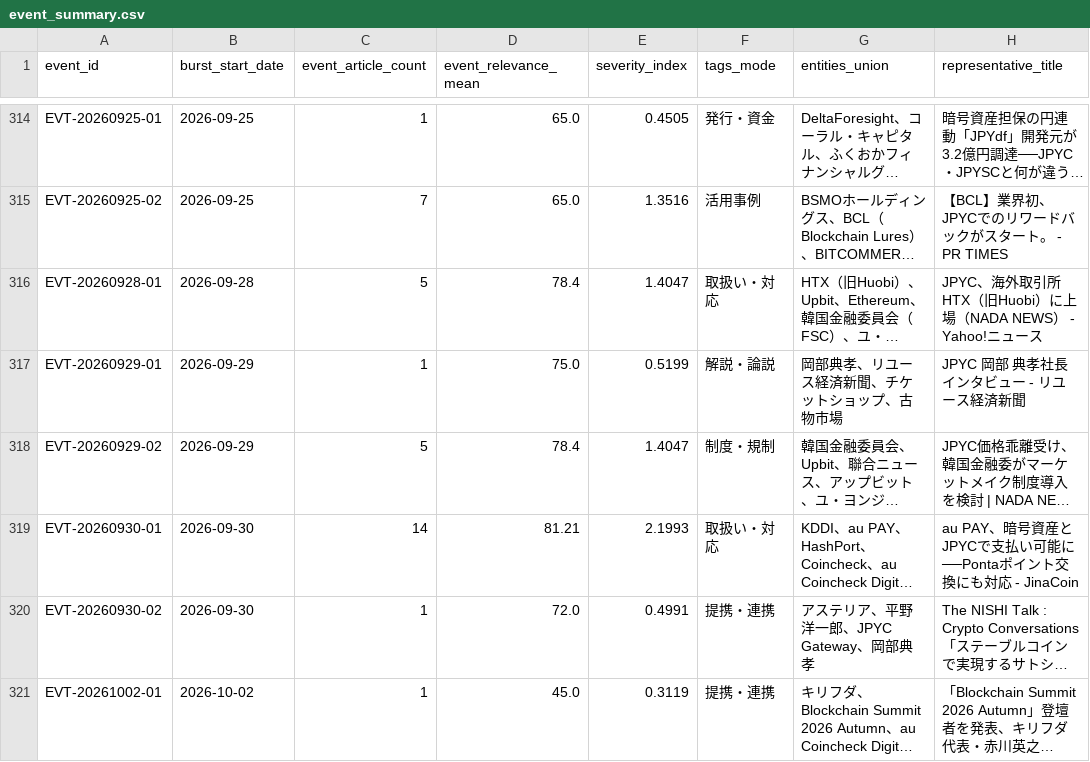
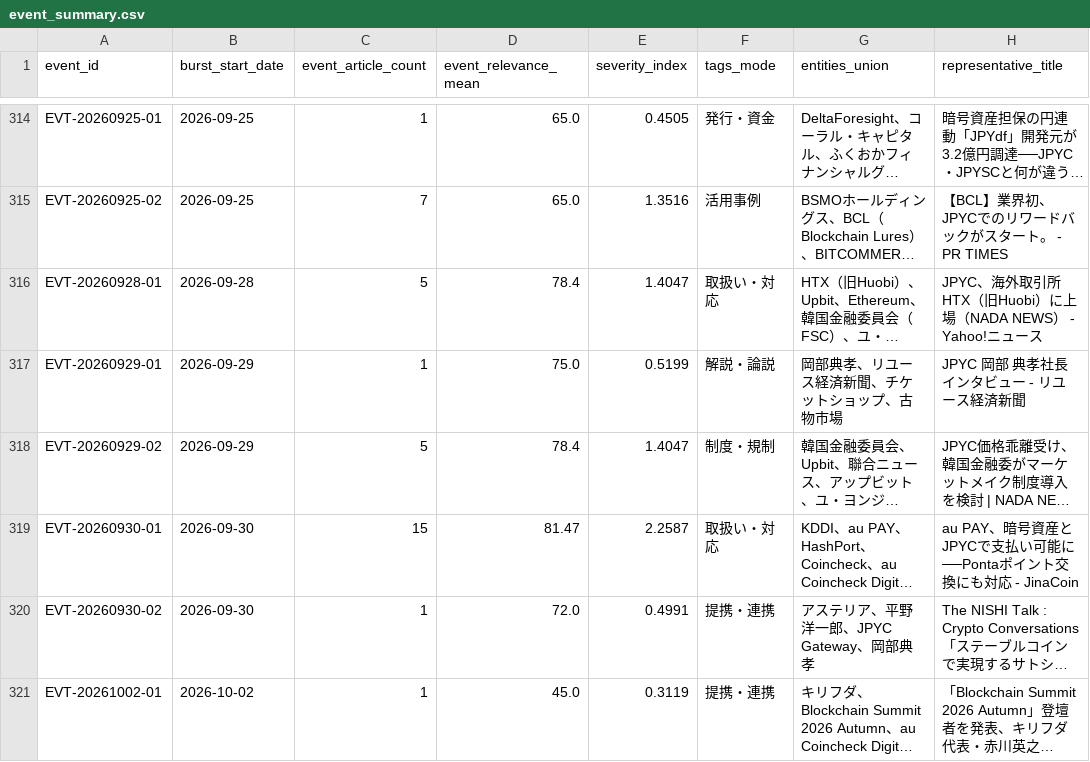
Before and after one commit to matsuno04/jpyc-news-v2, a CSV file: data/event_summary.csv, drawn as a sheet; only a part is shown, gaps mark what is left out; long unchanged cells end in …; the diff names each change by its address in the sheet, - before the commit and + after, or states it on an @@ line.

```diff
--- a/data/event_summary.csv
+++ b/data/event_summary.csv
-C319 (event_article_count): 14
+C319 (event_article_count): 15
-D319 (event_relevance_mean): 81.21
+D319 (event_relevance_mean): 81.47
-E319 (severity_index): 2.1993
+E319 (severity_index): 2.2587
```
Also changed, not shown: data/daily_panel.csv, 2 other files.
